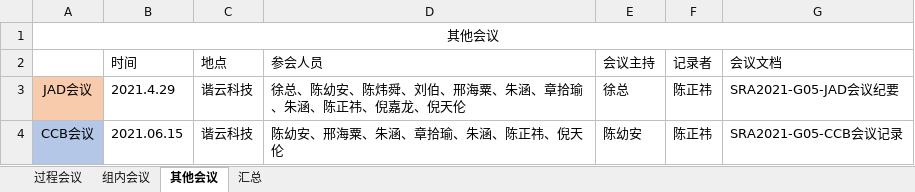
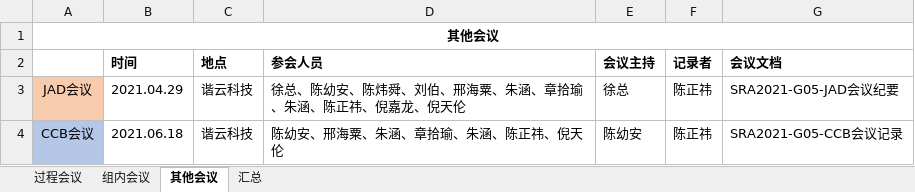
Before and after one commit to ZUCC-SRA2021-G05/Community-GB, an Excel workbook: 项目总结/汇总表格/SRA2021_G05_会议汇总表格.xlsx, sheet 其他会议, drawn as a sheet; values as stored, in another font and other column widths than the file's, no borders; the diff names each change by its address in the sheet, - before the commit and + after, or states it on an @@ line.

Commit message:
Update SRA2021_G05_会议汇总表格.xlsx

```diff
--- a/项目总结/汇总表格/SRA2021_G05_会议汇总表格.xlsx (sheet 其他会议)
+++ b/项目总结/汇总表格/SRA2021_G05_会议汇总表格.xlsx (sheet 其他会议)
-A1 bold: off
+A1 bold: on
-B2:G2 bold: off
+B2:G2 bold: on
-B3 (时间): 2021.4.29
+B3 (时间): 2021.04.29
-B4 (时间): 2021.06.15
+B4 (时间): 2021.06.18
```
Also changed, not shown: sheet 组内会议.
